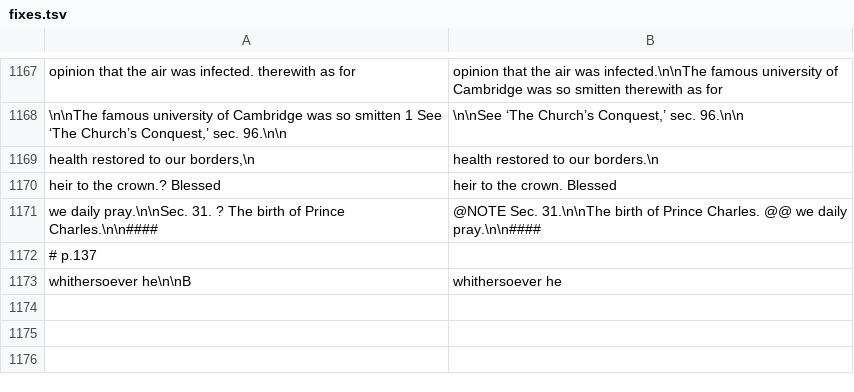
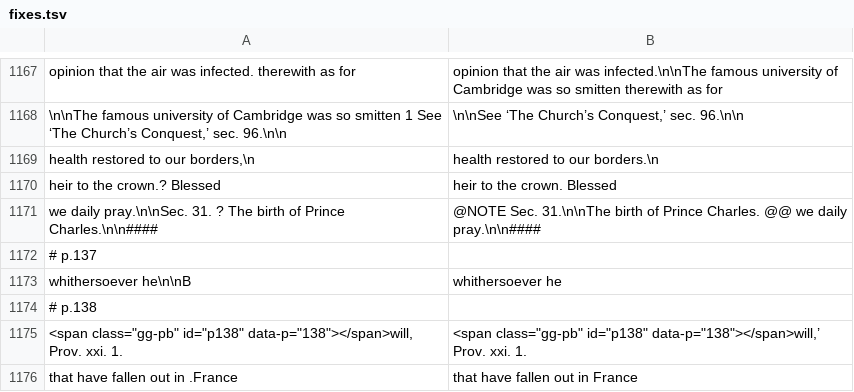
Before and after one commit to whcjb/whcjb.github.io, a TSV file: gouge_raw/psalm116/fixes.tsv, drawn as a sheet; only a part is shown, gaps mark what is left out.

```diff
--- a/gouge_raw/psalm116/fixes.tsv
+++ b/gouge_raw/psalm116/fixes.tsv
@@ -1173 +1173,4 @@ we daily pray.\n\nSec. 31. ? The birth of Prince Charles.\n\n#### 	@NOTE Sec. 31
 whithersoever he\n\nB 	whithersoever he
+# p.138
+<span class="gg-pb" id="p138" data-p="138"></span>will, Prov. xxi. 1.	<span class="gg-pb" id="p138" data-p="138"></span>will,’ Prov. xxi. 1.
+that have fallen out in .France	that have fallen out in France
```
Also changed, not shown: 1 other file.
